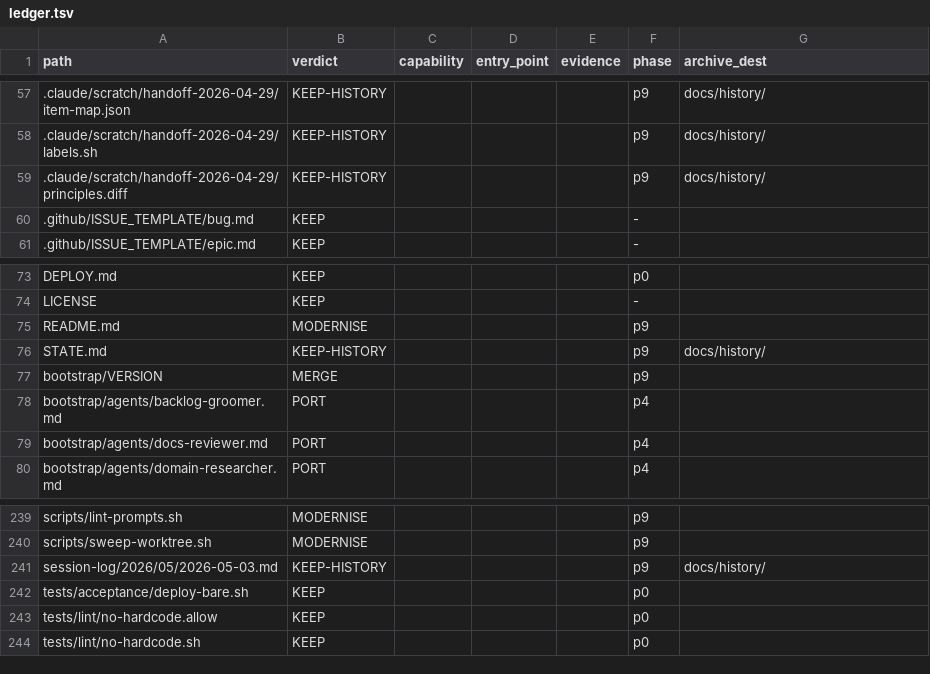
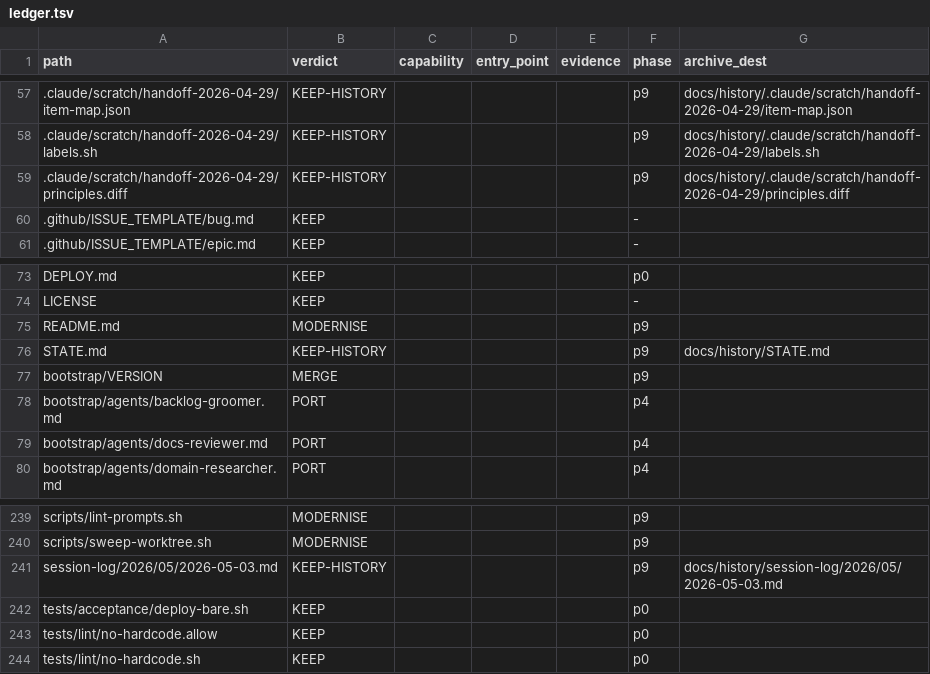
Before and after one commit to Lenivvenil/claude-mini, a TSV file: tools/port-run/ledger.tsv, drawn as a sheet; only a part is shown, gaps mark what is left out; the diff covers the shown part only.

```diff
--- a/tools/port-run/ledger.tsv
+++ b/tools/port-run/ledger.tsv
@@ -57,4 +57,4 @@ path	verdict	capability	entry_point	evidence	phase	archive_dest
-.claude/scratch/handoff-2026-04-29/item-map.json	KEEP-HISTORY				p9	docs/history/
-.claude/scratch/handoff-2026-04-29/labels.sh	KEEP-HISTORY				p9	docs/history/
-.claude/scratch/handoff-2026-04-29/principles.diff	KEEP-HISTORY				p9	docs/history/
+.claude/scratch/handoff-2026-04-29/item-map.json	KEEP-HISTORY				p9	docs/history/.claude/scratch/handoff-2026-04-29/item-map.json
+.claude/scratch/handoff-2026-04-29/labels.sh	KEEP-HISTORY				p9	docs/history/.claude/scratch/handoff-2026-04-29/labels.sh
+.claude/scratch/handoff-2026-04-29/principles.diff	KEEP-HISTORY				p9	docs/history/.claude/scratch/handoff-2026-04-29/principles.diff
 .github/ISSUE_TEMPLATE/bug.md	KEEP				-	
@@ -75,3 +75,3 @@ LICENSE	KEEP				-
 README.md	MODERNISE				p9	
-STATE.md	KEEP-HISTORY				p9	docs/history/
+STATE.md	KEEP-HISTORY				p9	docs/history/STATE.md
 bootstrap/VERSION	MERGE				p9	
@@ -240,3 +240,3 @@ scripts/lint-prompts.sh	MODERNISE				p9
 scripts/sweep-worktree.sh	MODERNISE				p9	
-session-log/2026/05/2026-05-03.md	KEEP-HISTORY				p9	docs/history/
+session-log/2026/05/2026-05-03.md	KEEP-HISTORY				p9	docs/history/session-log/2026/05/2026-05-03.md
 tests/acceptance/deploy-bare.sh	KEEP				p0	
```
Also changed, not shown: 54 edited cells elsewhere in this file, 5 other files.
